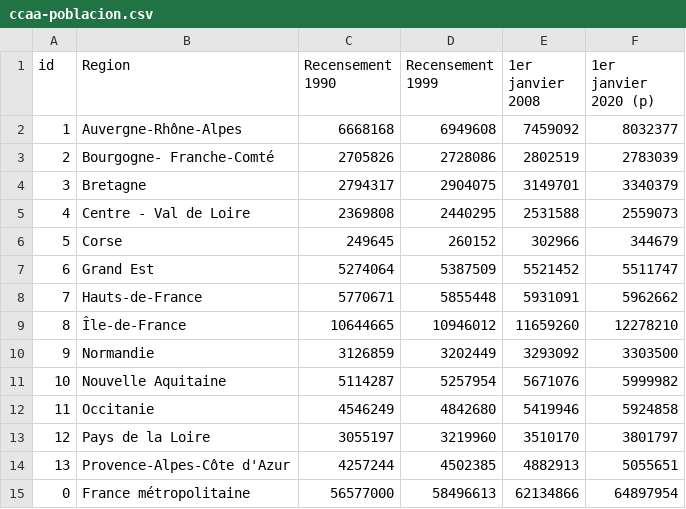
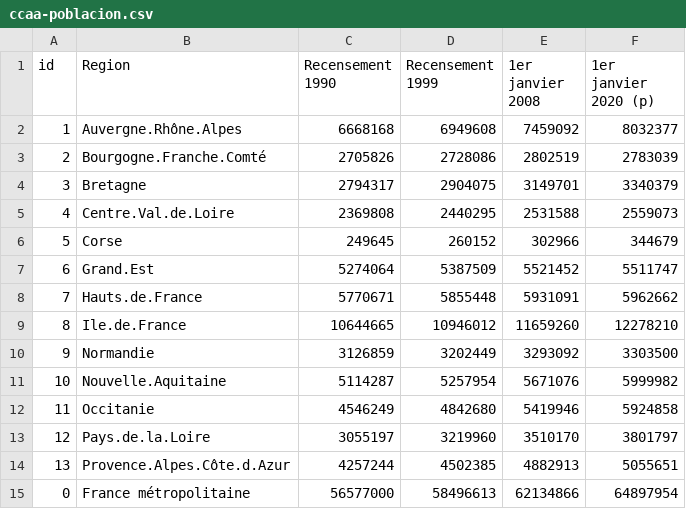
Before and after one commit to numeroteca/covid19, a CSV file: data/original/france/ccaa-poblacion.csv, drawn as a sheet.

Commit message:
add per 100.000 inhabit France regions

```diff
--- a/data/original/france/ccaa-poblacion.csv
+++ b/data/original/france/ccaa-poblacion.csv
@@ -1,15 +1,15 @@
 id,Region,"Recensement 1990","Recensement 1999","1er janvier 2008","1er janvier 2020 (p)"
-1,Auvergne-Rhône-Alpes,6668168,6949608,7459092,8032377
-2,"Bourgogne- Franche-Comté",2705826,2728086,2802519,2783039
+1,Auvergne.Rhône.Alpes,6668168,6949608,7459092,8032377
+2,"Bourgogne.Franche.Comté",2705826,2728086,2802519,2783039
 3,Bretagne,2794317,2904075,3149701,3340379
-4,"Centre - Val de Loire",2369808,2440295,2531588,2559073
+4,Centre.Val.de.Loire,2369808,2440295,2531588,2559073
 5,Corse,249645,260152,302966,344679
-6,"Grand Est",5274064,5387509,5521452,5511747
-7,Hauts-de-France,5770671,5855448,5931091,5962662
-8,Île-de-France,10644665,10946012,11659260,12278210
+6,Grand.Est,5274064,5387509,5521452,5511747
+7,Hauts.de.France,5770671,5855448,5931091,5962662
+8,Ile.de.France,10644665,10946012,11659260,12278210
 9,Normandie,3126859,3202449,3293092,3303500
-10,"Nouvelle Aquitaine",5114287,5257954,5671076,5999982
+10,Nouvelle.Aquitaine,5114287,5257954,5671076,5999982
 11,Occitanie,4546249,4842680,5419946,5924858
-12,"Pays de la Loire",3055197,3219960,3510170,3801797
-13,"Provence-Alpes-Côte d'Azur",4257244,4502385,4882913,5055651
+12,Pays.de.la.Loire,3055197,3219960,3510170,3801797
+13,Provence.Alpes.Côte.d.Azur,4257244,4502385,4882913,5055651
 0,"France métropolitaine",56577000,58496613,62134866,64897954
```
Also changed, not shown: 7 other files.
